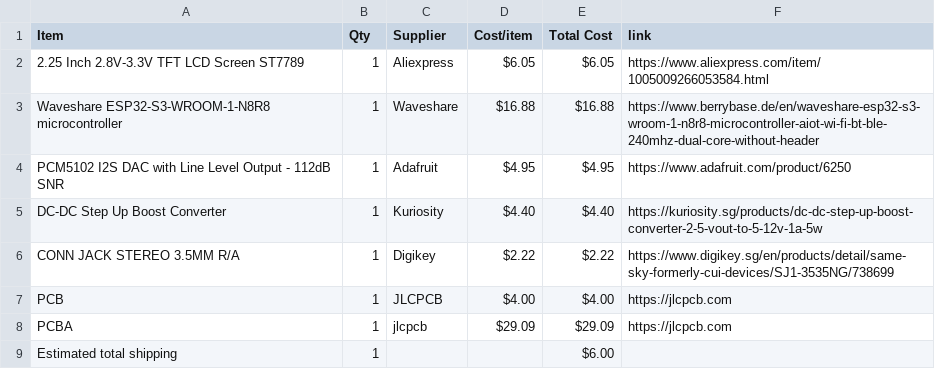
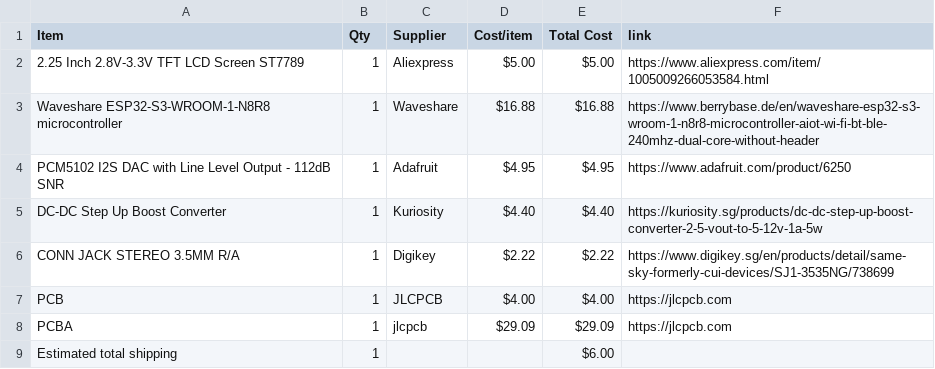
Before and after one commit to NZX37/ESP32Musicplayer, a CSV file: BOM.csv, drawn as a sheet.

Commit message:
Sync Mini music player from Half Life

```diff
--- a/BOM.csv
+++ b/BOM.csv
@@ -1,3 +1,3 @@
 Item,Qty,Supplier,Cost/item,Total Cost,link
-2.25 Inch 2.8V-3.3V TFT LCD Screen ST7789,1,Aliexpress,$6.05,$6.05,https://www.aliexpress.com/item/1005009266053584.html
+2.25 Inch 2.8V-3.3V TFT LCD Screen ST7789,1,Aliexpress,$5.00,$5.00,https://www.aliexpress.com/item/1005009266053584.html
 Waveshare ESP32-S3-WROOM-1-N8R8 microcontroller,1,Waveshare,$16.88,$16.88,https://www.berrybase.de/en/waveshare-esp32-s3-wroom-1-n8r8-microcontroller-aiot-wi-fi-bt-ble-240mhz-dual-core-without-header
```
